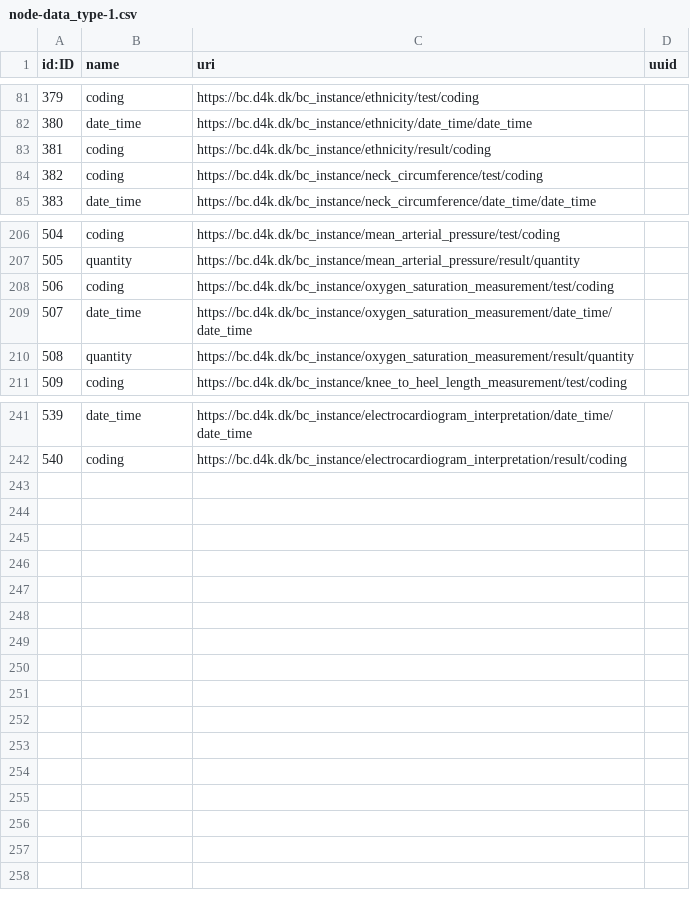
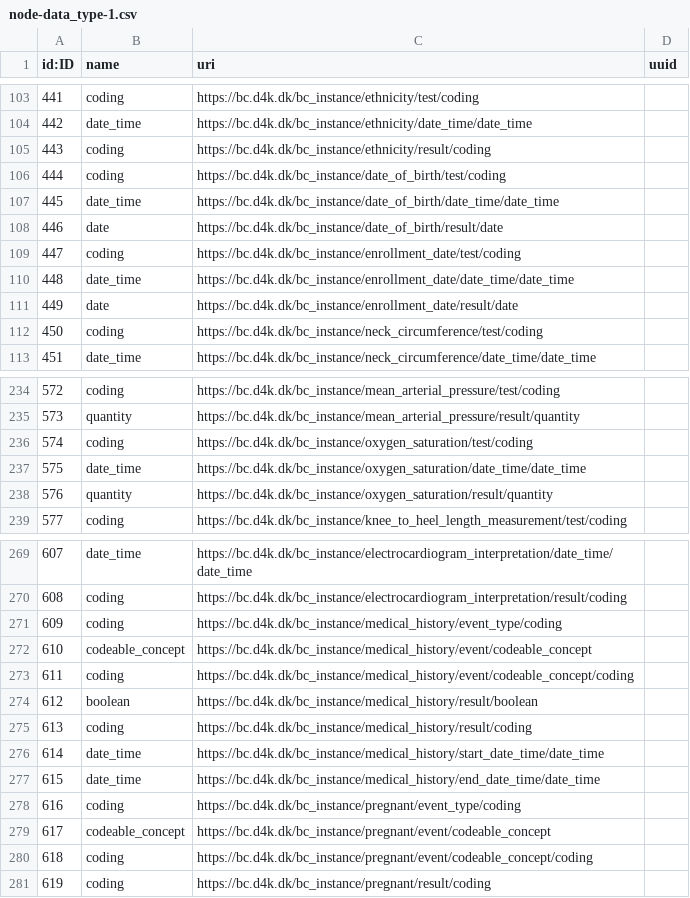
Before and after one commit to data4knowledge/bc_prep, a CSV file: load_data/node-data_type-1.csv, drawn as a sheet; only a part is shown, gaps mark what is left out; addresses are those after the commit; the diff covers the shown part only; the diff names each change by its address in the sheet, - before the commit and + after, or states it on an @@ line.

```diff
--- a/load_data/node-data_type-1.csv
+++ b/load_data/node-data_type-1.csv
@@ column A (id:ID) renumbered between rows 2 and 270 @@
+row 106: 444 | coding | https://bc.d4k.dk/bc_instance/date_of_birth/test/coding
+row 107: 445 | date_time | https://bc.d4k.dk/bc_instance/date_of_birth/date_time/date_time
+row 108: 446 | date | https://bc.d4k.dk/bc_instance/date_of_birth/result/date
+row 109: 447 | coding | https://bc.d4k.dk/bc_instance/enrollment_date/test/coding
+row 110: 448 | date_time | https://bc.d4k.dk/bc_instance/enrollment_date/date_time/date_time
+row 111: 449 | date | https://bc.d4k.dk/bc_instance/enrollment_date/result/date
-C236 (uri): https://bc.d4k.dk/bc_instance/oxygen_saturation_measurement/test/coding
+C236 (uri): https://bc.d4k.dk/bc_instance/oxygen_saturation/test/coding
-C237 (uri): https://bc.d4k.dk/bc_instance/oxygen_saturation_measurement/date_time/date_time
+C237 (uri): https://bc.d4k.dk/bc_instance/oxygen_saturation/date_time/date_time
-C238 (uri): https://bc.d4k.dk/bc_instance/oxygen_saturation_measurement/result/quantity
+C238 (uri): https://bc.d4k.dk/bc_instance/oxygen_saturation/result/quantity
+row 271: 609 | coding | https://bc.d4k.dk/bc_instance/medical_history/event_type/coding
+row 272: 610 | codeable_concept | https://bc.d4k.dk/bc_instance/medical_history/event/codeable_concept
+row 273: 611 | coding | https://bc.d4k.dk/bc_instance/medical_history/event/codeable_concept/coding
+row 274: 612 | boolean | https://bc.d4k.dk/bc_instance/medical_history/result/boolean
+row 275: 613 | coding | https://bc.d4k.dk/bc_instance/medical_history/result/coding
+row 276: 614 | date_time | https://bc.d4k.dk/bc_instance/medical_history/start_date_time/date_time
+row 277: 615 | date_time | https://bc.d4k.dk/bc_instance/medical_history/end_date_time/date_time
+row 278: 616 | coding | https://bc.d4k.dk/bc_instance/pregnant/event_type/coding
+row 279: 617 | codeable_concept | https://bc.d4k.dk/bc_instance/pregnant/event/codeable_concept
+row 280: 618 | coding | https://bc.d4k.dk/bc_instance/pregnant/event/codeable_concept/coding
+row 281: 619 | coding | https://bc.d4k.dk/bc_instance/pregnant/result/coding
```
Also changed, not shown: 22 added rows and 46 edited cells elsewhere in this file, load_data/node-instance-1.csv, load_data/node-instance_item-1.csv, 28 other files.
